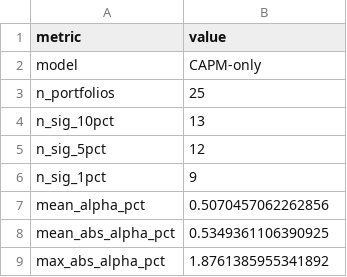
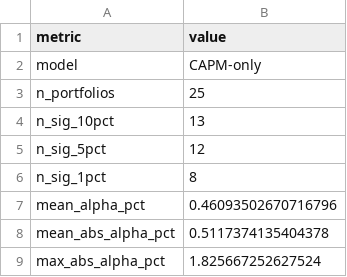
Before and after one commit to karlchencuhk/FamaFrenchChinaAshare, a CSV file: Full Period (1992-2025)/Fama French 1993 (1992-2025)/output_ff1993_aligned/table_9c_ff1993_capm_only_diagnostics.csv, drawn as a sheet.

```diff
--- a/Full Period (1992-2025)/Fama French 1993 (1992-2025)/output_ff1993_aligned/table_9c_ff1993_capm_only_diagnostics.csv
+++ b/Full Period (1992-2025)/Fama French 1993 (1992-2025)/output_ff1993_aligned/table_9c_ff1993_capm_only_diagnostics.csv
@@ -5,5 +5,5 @@ n_sig_10pct,13
 n_sig_5pct,12
-n_sig_1pct,9
-mean_alpha_pct,0.5070457062262856
-mean_abs_alpha_pct,0.5349361106390925
-max_abs_alpha_pct,1.8761385955341892
+n_sig_1pct,8
+mean_alpha_pct,0.46093502670716796
+mean_abs_alpha_pct,0.5117374135404378
+max_abs_alpha_pct,1.825667252627524
```
Also changed, not shown: Full Period (1992-2025)/Fama French 1993 (1992-2025)/output_ff1993_aligned/table_1_ff1993_size_bm_5x5.csv, Full Period (1992-2025)/Fama French 1993 (1992-2025)/output_ff1993_aligned/table_6a_ff1993_stock_regressions.csv, 19 other files.
